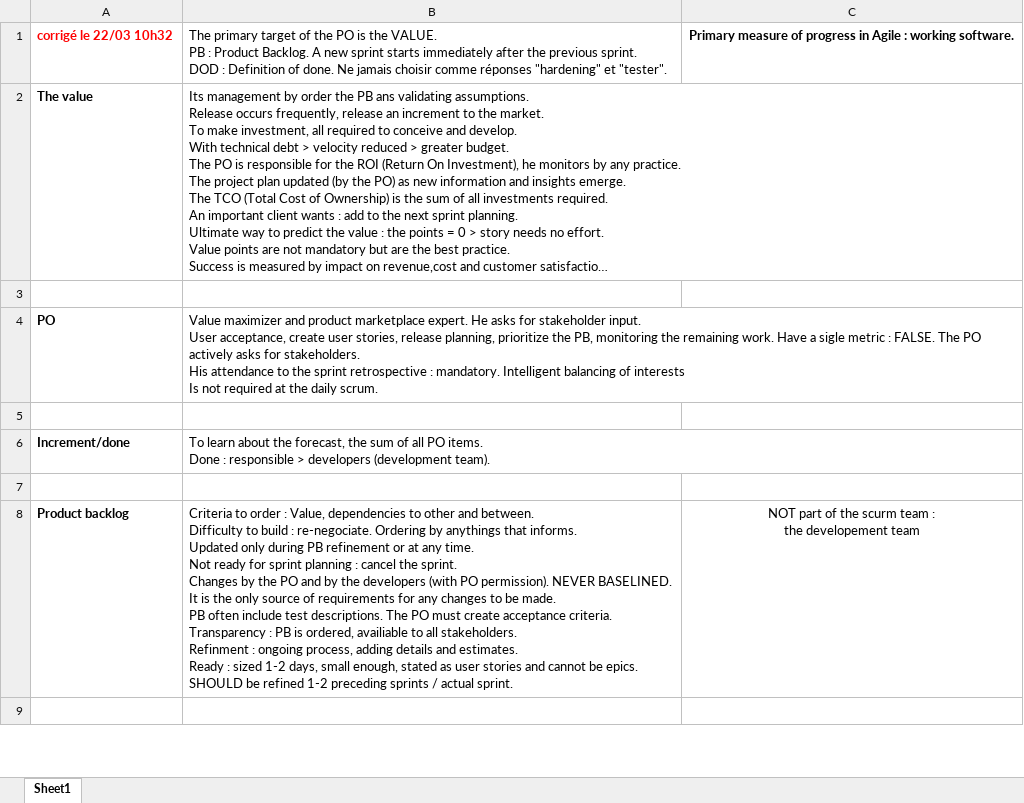
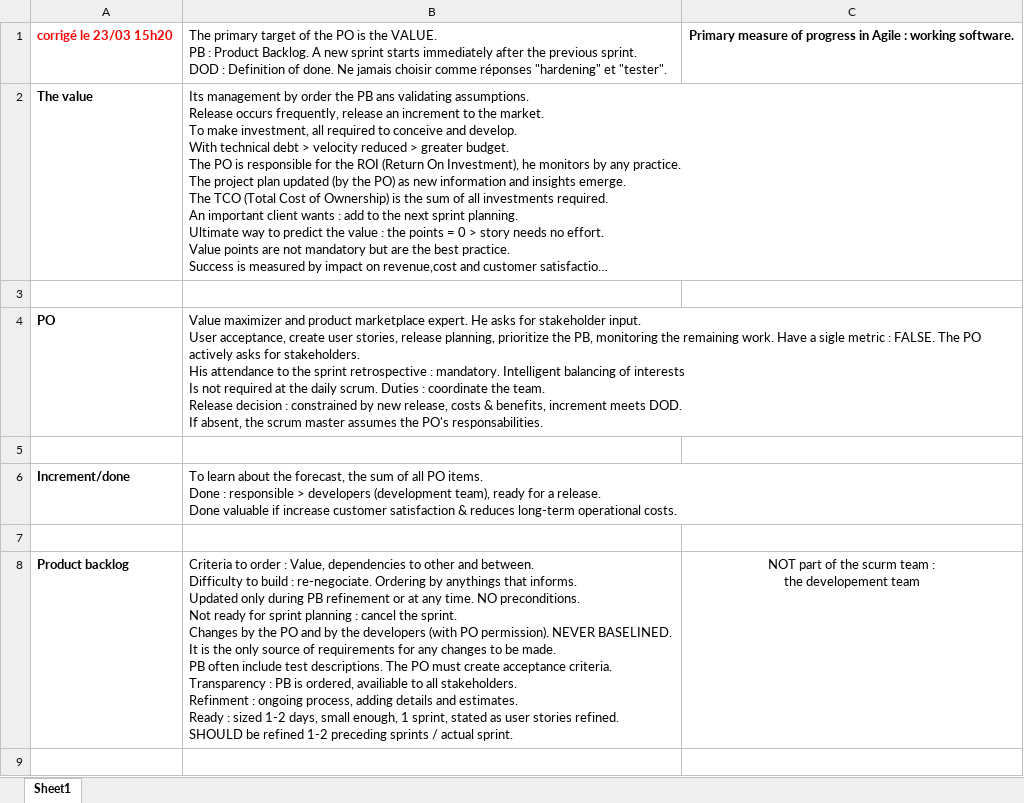
Before and after one commit to gitstream007/prepa_certif_product_owner, an Excel workbook: prepa_certif_product_owner.xlsx, sheet Sheet1, drawn as a sheet; only a part is shown; long unchanged cells end in …; values as stored, in another font and other column widths than the file's, no borders; ↵ is a line break in a cell; the diff covers the shown part only; the diff names each change by its address in the sheet, - before the commit and + after, or states it on an @@ line.

```diff
--- a/prepa_certif_product_owner.xlsx (sheet Sheet1)
+++ b/prepa_certif_product_owner.xlsx (sheet Sheet1)
-A1: corrigé le 22/03 10h32
+A1: corrigé le 23/03 15h20
-B4: …daily scrum.
+B4: …daily scrum. Duties : coordinate the team. ↵ Release decision : constrained by new release, costs & benefits, increment meets DOD. ↵ If absent, the scrum master assumes the PO's responsabilities.
-B6: …developers (development team).
+B6: …developers (development team), ready for a release. ↵ Done valuable if increase customer satisfaction & reduces long-term operational costs.
-B8: …any time. ↵ Not ready for sprint planning : cancel the sprint. ↵ Changes by the PO and by the developers (with PO permission). NEVER BASELINED. ↵ It is the only source of requirements for any changes to be made. ↵ PB often include test descriptions. The PO must create acceptance criteria. ↵ Transparency : PB is ordered, availiable to all stakeholders. ↵ Refinment : ongoing process, adding details and estimates. ↵ Ready : sized 1-2 days, small enough, stated as user stories and cannot be epics. ↵ SHOULD be…
+B8: …any time. NO preconditions. ↵ Not ready for sprint planning : cancel the sprint. ↵ Changes by the PO and by the developers (with PO permission). NEVER BASELINED. ↵ It is the only source of requirements for any changes to be made. ↵ PB often include test descriptions. The PO must create acceptance criteria. ↵ Transparency : PB is ordered, availiable to all stakeholders. ↵ Refinment : ongoing process, adding details and estimates. ↵ Ready : sized 1-2 days, small enough, 1 sprint, stated as user stories refined. ↵ SHOULD be…
```
Also changed, not shown: 4 edited cells elsewhere in this sheet, 1 other file.
